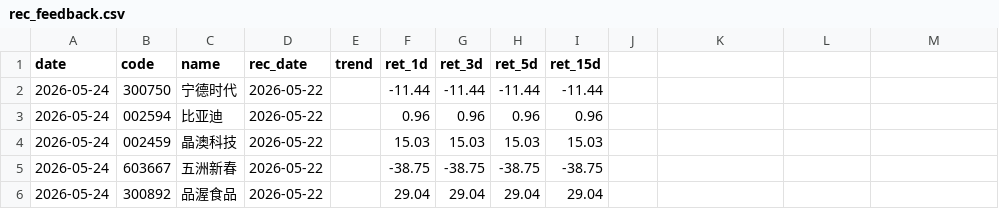
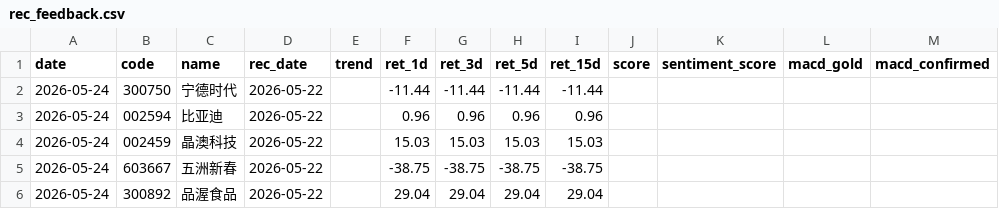
Before and after one commit to wssaidong/AAna, a CSV file: data/rec_feedback.csv, drawn as a sheet; only a part is shown; the diff names each change by its address in the sheet, - before the commit and + after, or states it on an @@ line.

```diff
--- a/data/rec_feedback.csv
+++ b/data/rec_feedback.csv
-J1: (empty)
+J1: score
-K1: (empty)
+K1: sentiment_score
-L1: (empty)
+L1: macd_gold
-M1: (empty)
+M1: macd_confirmed
```
Also changed, not shown: 17 other files.
